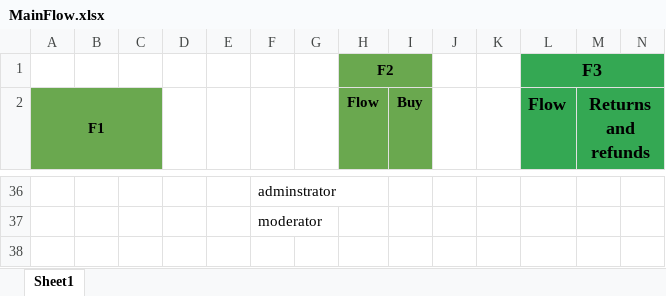
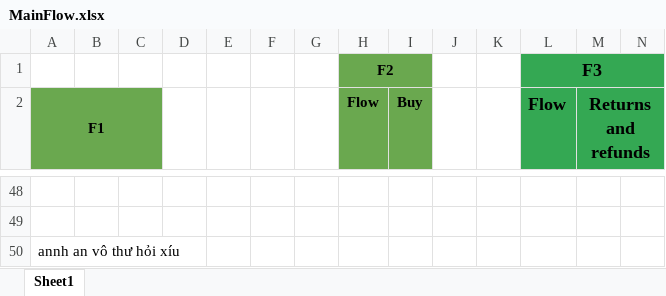
Before and after one commit to annguyenbinh03/FUFleamarket, an Excel workbook: MainFlow.xlsx, sheet Sheet1, drawn as a sheet; only a part is shown, gaps mark what is left out; values as stored, in another font and other column widths than the file's, no borders; charts and pictures not drawn; addresses are those after the commit; rows hold the shown columns only; the diff covers the shown part only; the diff names each change by its address in the sheet, - before the commit and + after, or states it on an @@ line.

```diff
--- a/MainFlow.xlsx (sheet Sheet1)
+++ b/MainFlow.xlsx (sheet Sheet1)
-F48: adminstrator
+F48: (empty)
-F49: moderator
+F49: (empty)
+row 50: annh an vô thư hỏi xíu
```
Also changed, not shown: 28 added rows, 16 removed rows and 19 edited cells elsewhere in this sheet.
